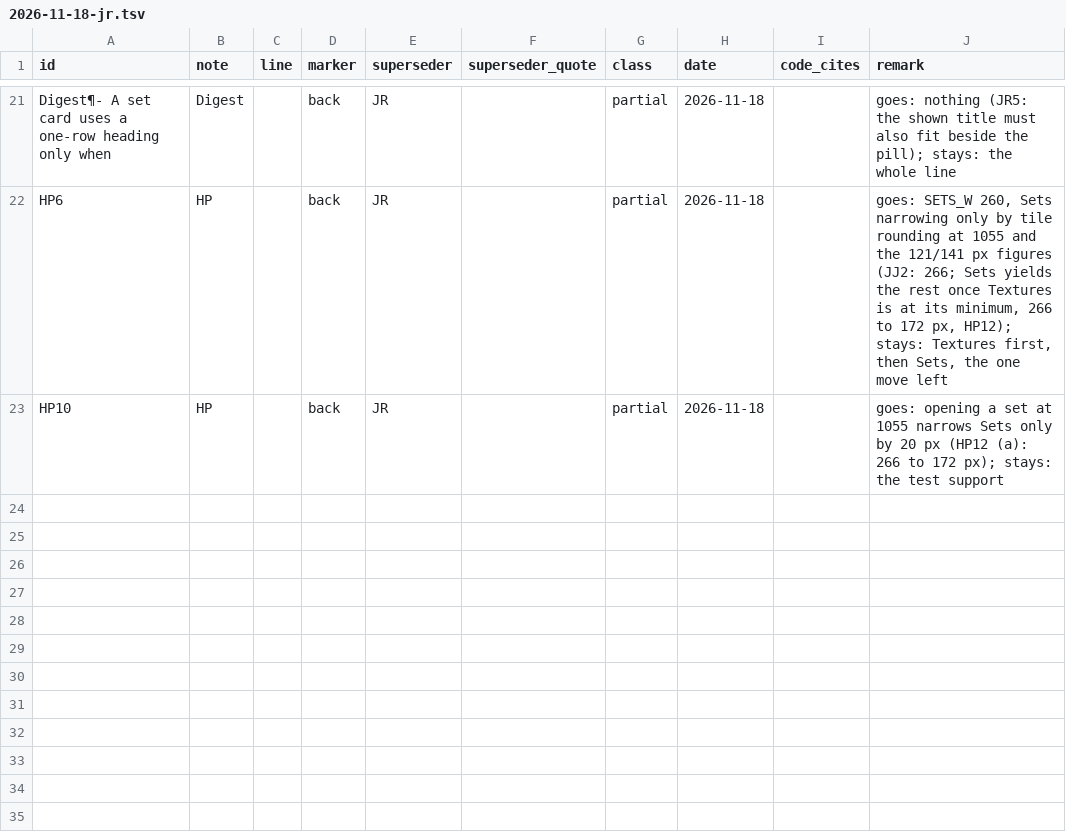
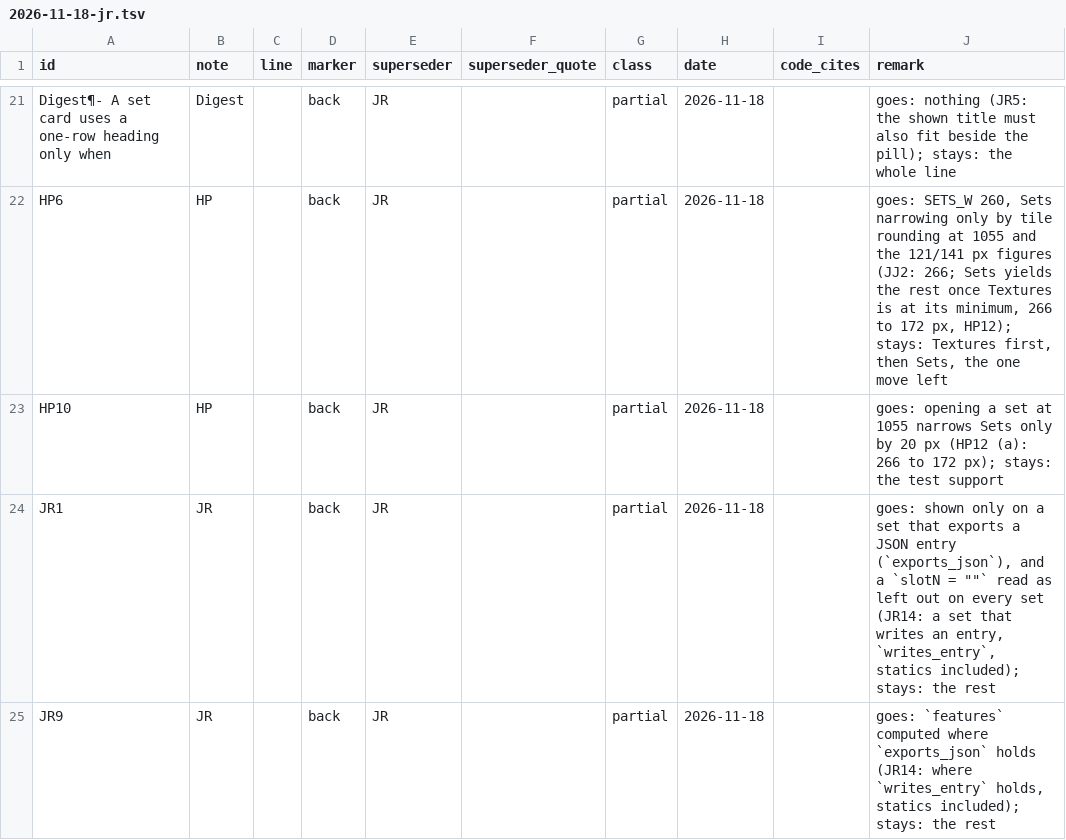
Before and after one commit to Alistra-za/Tessalith, a TSV file: tools/decisions-archive/2026-11-18-jr.tsv, drawn as a sheet; only a part is shown, gaps mark what is left out; the diff names each change by its address in the sheet, - before the commit and + after, or states it on an @@ line.

Commit message:
gui: links and clears count only on a set that writes an entry (review E1)

```diff
--- a/tools/decisions-archive/2026-11-18-jr.tsv
+++ b/tools/decisions-archive/2026-11-18-jr.tsv
+row 24: JR1 | JR |  | back | JR |  | partial | 2026-11-18 |  | goes: shown only on a set that exports a JSON entry (`exports_json`), and a `slotN = ""` read as left out on every set (JR14: a set that writes an entry, `writes_entry`, statics included); stays: the rest
+row 25: JR9 | JR |  | back | JR |  | partial | 2026-11-18 |  | goes: `features` computed where `exports_json` holds (JR14: where `writes_entry` holds, statics included); stays: the rest
```
Also changed, not shown: 6 other files.
